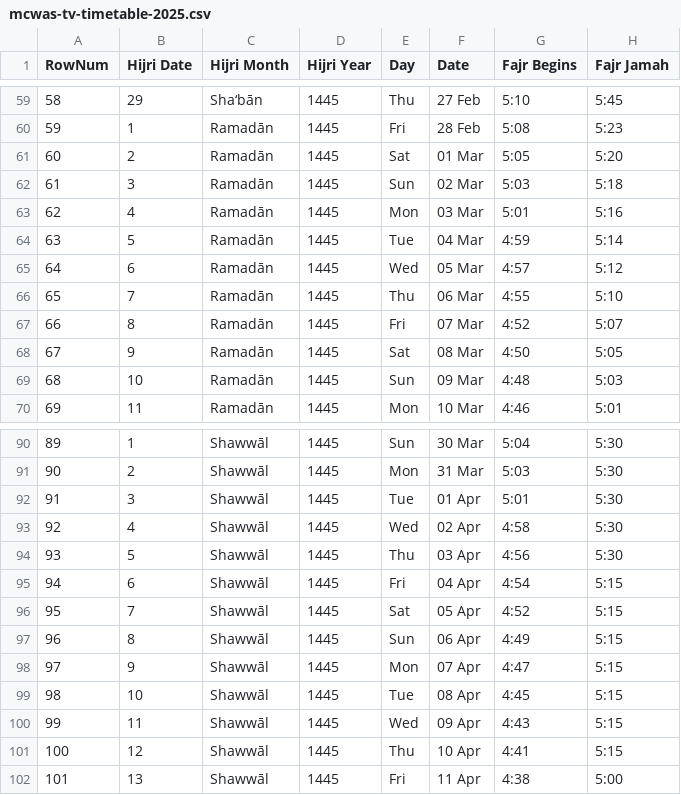
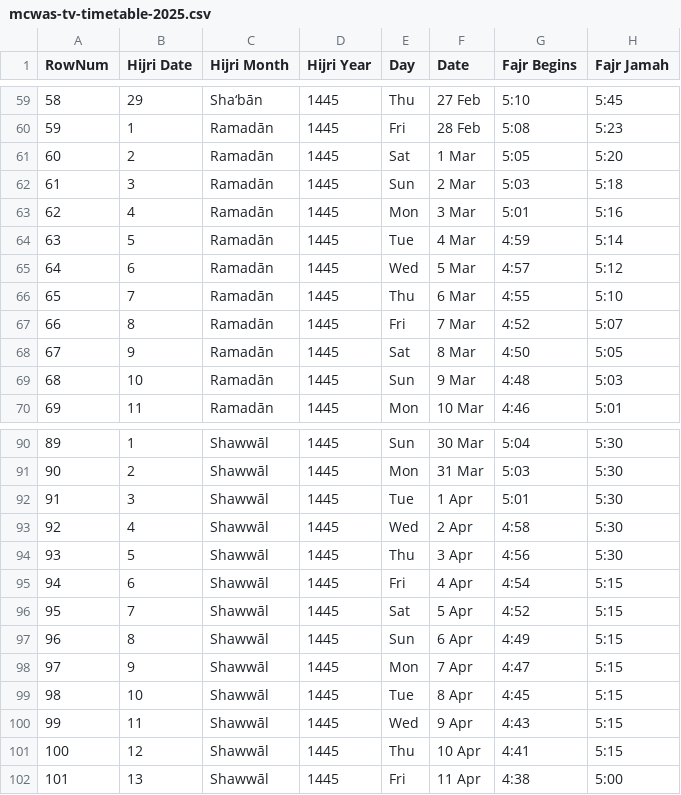
Before and after one commit to chanaws786/tvprayerclock, a CSV file: data/mcwas-tv-timetable-2025.csv, drawn as a sheet; only a part is shown, gaps mark what is left out; the diff covers the shown part only; the diff names each change by its address in the sheet, - before the commit and + after, or states it on an @@ line.

```diff
--- a/data/mcwas-tv-timetable-2025.csv
+++ b/data/mcwas-tv-timetable-2025.csv
-F61 (Date): 01 Mar
+F61 (Date): 1 Mar
-F62 (Date): 02 Mar
+F62 (Date): 2 Mar
-F63 (Date): 03 Mar
+F63 (Date): 3 Mar
-F64 (Date): 04 Mar
+F64 (Date): 4 Mar
-F65 (Date): 05 Mar
+F65 (Date): 5 Mar
-F66 (Date): 06 Mar
+F66 (Date): 6 Mar
-F67 (Date): 07 Mar
+F67 (Date): 7 Mar
-F68 (Date): 08 Mar
+F68 (Date): 8 Mar
-F69 (Date): 09 Mar
+F69 (Date): 9 Mar
-F92 (Date): 01 Apr
+F92 (Date): 1 Apr
-F93 (Date): 02 Apr
+F93 (Date): 2 Apr
-F94 (Date): 03 Apr
+F94 (Date): 3 Apr
-F95 (Date): 04 Apr
+F95 (Date): 4 Apr
-F96 (Date): 05 Apr
+F96 (Date): 5 Apr
-F97 (Date): 06 Apr
+F97 (Date): 6 Apr
-F98 (Date): 07 Apr
+F98 (Date): 7 Apr
-F99 (Date): 08 Apr
+F99 (Date): 8 Apr
-F100 (Date): 09 Apr
+F100 (Date): 9 Apr
```
Also changed, not shown: 90 edited cells elsewhere in this file, data/mcwas-tv-timetable-2024.csv, 4 other files.
